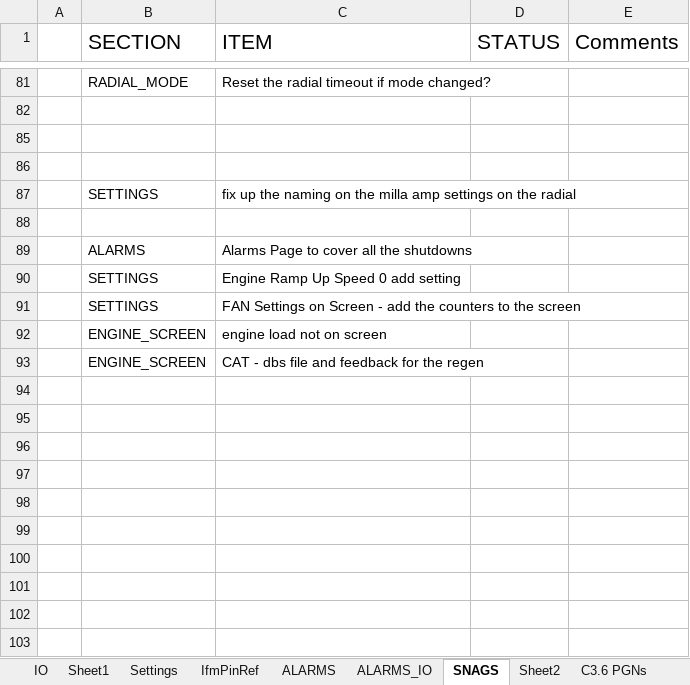
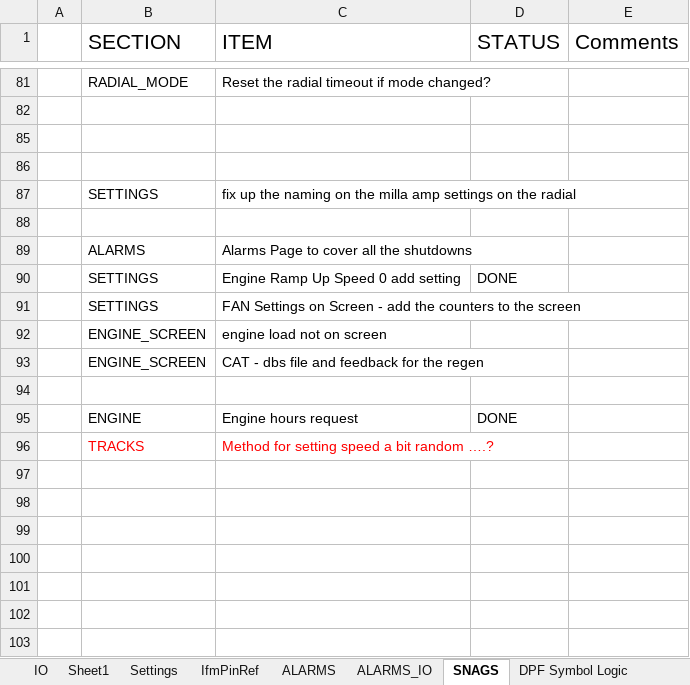
Before and after one commit to better-adapted/Mtech_T620X_Trommel, an Excel workbook: T620X_IO.xlsx, sheet SNAGS, drawn as a sheet; only a part is shown, gaps mark what is left out; values as stored, in another font and other column widths than the file's, no borders; the diff names each change by its address in the sheet, - before the commit and + after, or states it on an @@ line.

```diff
--- a/T620X_IO.xlsx (sheet SNAGS)
+++ b/T620X_IO.xlsx (sheet SNAGS)
-sheet tab: Sheet2
+sheet tab: DPF Symbol Logic
-D90 (STATUS): (empty)
+D90 (STATUS): DONE
-row 95: (empty)
+row 95:  | ENGINE | Engine hours request | DONE
-row 96: (empty)
+row 96:  | TRACKS | Method for setting speed a bit random ….?
```
Also changed, not shown: sheet C3.6 PGNS -12 doc.
